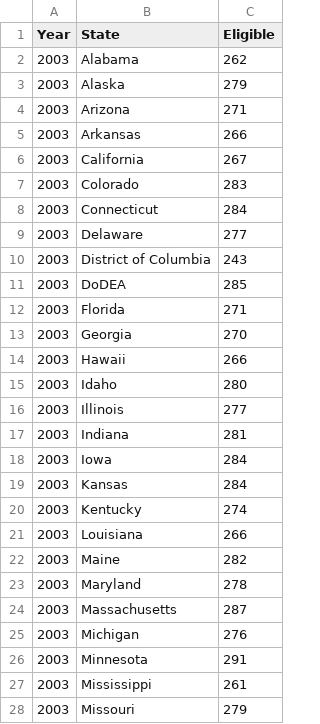
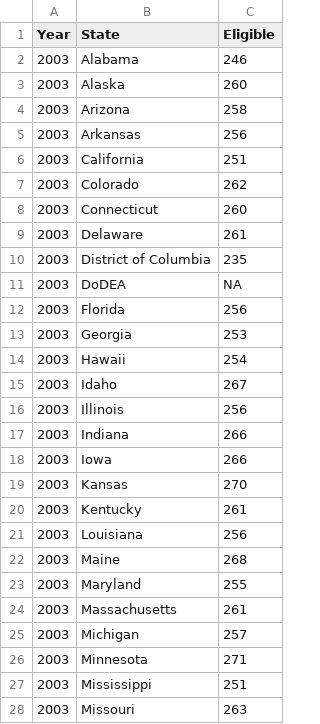
Before and after one commit to jordancampbell23/spending_spotlight_paper, a CSV file: naep_8_math_low_income_ts.csv, drawn as a sheet; only a part is shown; the diff covers the shown part only.

Commit message:
Update naep_8_math_low_income_ts.csv

```diff
--- a/naep_8_math_low_income_ts.csv
+++ b/naep_8_math_low_income_ts.csv
@@ -1,28 +1,28 @@
 Year,State,Eligible
-2003,Alabama,262
-2003,Alaska,279
-2003,Arizona,271
-2003,Arkansas,266
-2003,California,267
-2003,Colorado,283
-2003,Connecticut,284
-2003,Delaware,277
-2003,District of Columbia,243
-2003,DoDEA,285
-2003,Florida,271
-2003,Georgia,270
-2003,Hawaii,266
-2003,Idaho,280
-2003,Illinois,277
-2003,Indiana,281
-2003,Iowa,284
-2003,Kansas,284
-2003,Kentucky,274
-2003,Louisiana,266
-2003,Maine,282
-2003,Maryland,278
-2003,Massachusetts,287
-2003,Michigan,276
-2003,Minnesota,291
-2003,Mississippi,261
-2003,Missouri,279
+2003,Alabama,246
+2003,Alaska,260
+2003,Arizona,258
+2003,Arkansas,256
+2003,California,251
+2003,Colorado,262
+2003,Connecticut,260
+2003,Delaware,261
+2003,District of Columbia,235
+2003,DoDEA,NA
+2003,Florida,256
+2003,Georgia,253
+2003,Hawaii,254
+2003,Idaho,267
+2003,Illinois,256
+2003,Indiana,266
+2003,Iowa,266
+2003,Kansas,270
+2003,Kentucky,261
+2003,Louisiana,256
+2003,Maine,268
+2003,Maryland,255
+2003,Massachusetts,261
+2003,Michigan,257
+2003,Minnesota,271
+2003,Mississippi,251
+2003,Missouri,263
```
Also changed, not shown: 26 edited cells elsewhere in this file.
